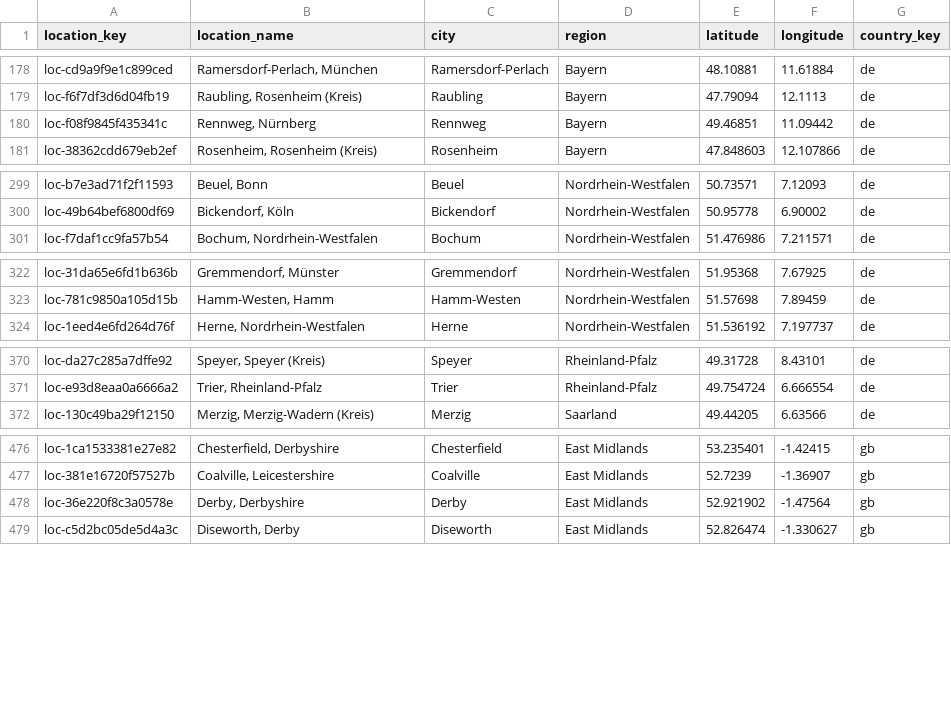
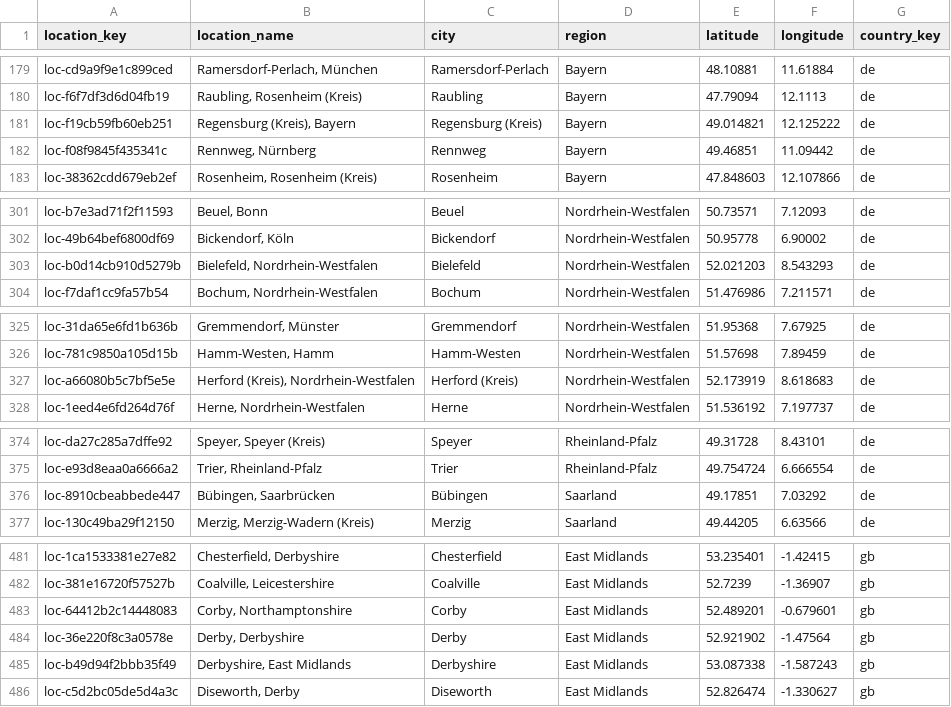
Before and after one commit to italofvaz/european-job-market-analysis, a CSV file: data/processed/dim_location.csv, drawn as a sheet; only a part is shown, gaps mark what is left out; the diff covers the shown part only.

```diff
--- a/data/processed/dim_location.csv
+++ b/data/processed/dim_location.csv
@@ -179,2 +180,3 @@ loc-cd9a9f9e1c899ced,"Ramersdorf-Perlach, München",Ramersdorf-Perlach,Bayern,48
 loc-f6f7df3d6d04fb19,"Raubling, Rosenheim (Kreis)",Raubling,Bayern,47.79094,12.1113,de
+loc-f19cb59fb60eb251,"Regensburg (Kreis), Bayern",Regensburg (Kreis),Bayern,49.014821,12.125222,de
 loc-f08f9845f435341c,"Rennweg, Nürnberg",Rennweg,Bayern,49.46851,11.09442,de
@@ -300,2 +302,3 @@ loc-b7e3ad71f2f11593,"Beuel, Bonn",Beuel,Nordrhein-Westfalen,50.73571,7.12093,de
 loc-49b64bef6800df69,"Bickendorf, Köln",Bickendorf,Nordrhein-Westfalen,50.95778,6.90002,de
+loc-b0d14cb910d5279b,"Bielefeld, Nordrhein-Westfalen",Bielefeld,Nordrhein-Westfalen,52.021203,8.543293,de
 loc-f7daf1cc9fa57b54,"Bochum, Nordrhein-Westfalen",Bochum,Nordrhein-Westfalen,51.476986,7.211571,de
@@ -323,2 +326,3 @@ loc-31da65e6fd1b636b,"Gremmendorf, Münster",Gremmendorf,Nordrhein-Westfalen,51.
 loc-781c9850a105d15b,"Hamm-Westen, Hamm",Hamm-Westen,Nordrhein-Westfalen,51.57698,7.89459,de
+loc-a66080b5c7bf5e5e,"Herford (Kreis), Nordrhein-Westfalen",Herford (Kreis),Nordrhein-Westfalen,52.173919,8.618683,de
 loc-1eed4e6fd264d76f,"Herne, Nordrhein-Westfalen",Herne,Nordrhein-Westfalen,51.536192,7.197737,de
@@ -371,2 +375,3 @@ loc-da27c285a7dffe92,"Speyer, Speyer (Kreis)",Speyer,Rheinland-Pfalz,49.31728,8.
 loc-e93d8eaa0a6666a2,"Trier, Rheinland-Pfalz",Trier,Rheinland-Pfalz,49.754724,6.666554,de
+loc-8910cbeabbede447,"Bübingen, Saarbrücken",Bübingen,Saarland,49.17851,7.03292,de
 loc-130c49ba29f12150,"Merzig, Merzig-Wadern (Kreis)",Merzig,Saarland,49.44205,6.63566,de
@@ -477,3 +482,5 @@ loc-1ca1533381e27e82,"Chesterfield, Derbyshire",Chesterfield,East Midlands,53.23
 loc-381e16720f57527b,"Coalville, Leicestershire",Coalville,East Midlands,52.7239,-1.36907,gb
+loc-64412b2c14448083,"Corby, Northamptonshire",Corby,East Midlands,52.489201,-0.679601,gb
 loc-36e220f8c3a0578e,"Derby, Derbyshire",Derby,East Midlands,52.921902,-1.47564,gb
+loc-b49d94f2bbb35f49,"Derbyshire, East Midlands",Derbyshire,East Midlands,53.087338,-1.587243,gb
 loc-c5d2bc05de5d4a3c,"Diseworth, Derby",Diseworth,East Midlands,52.826474,-1.330627,gb
```
Also changed, not shown: 4 added rows and 18 edited cells elsewhere in this file, data/logs/collection_runs.csv, data/processed/bridge_job_skills.csv, 11 other files.
